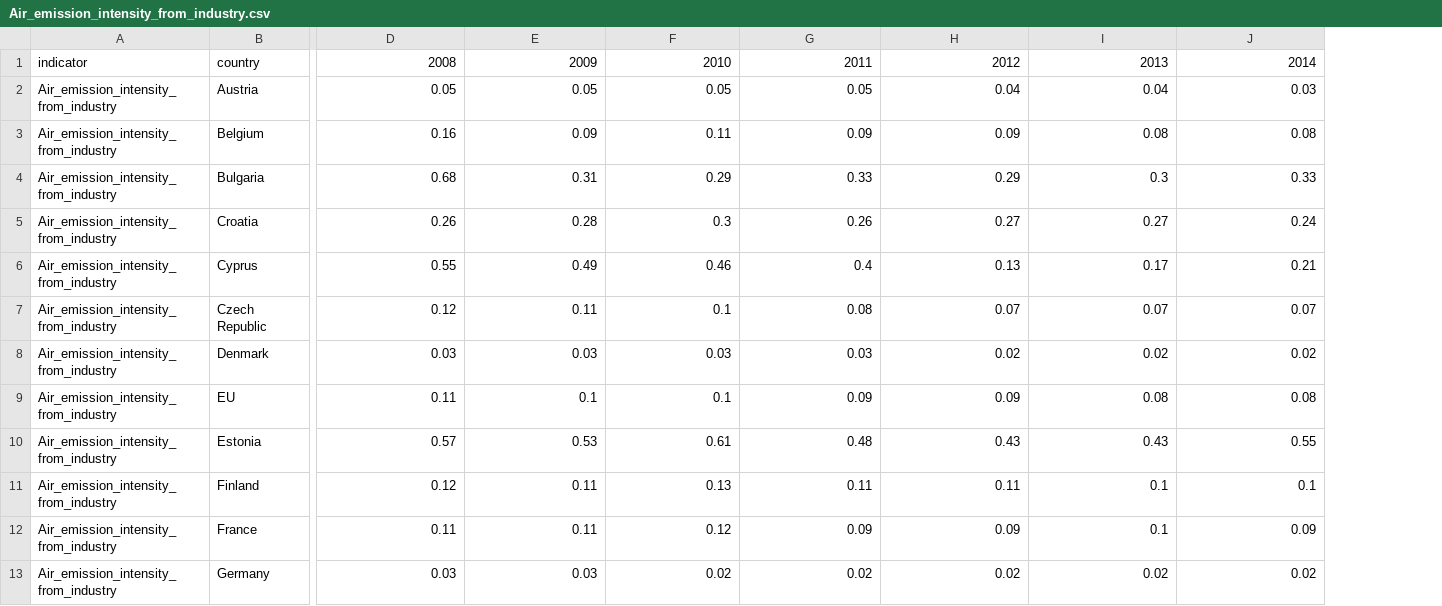
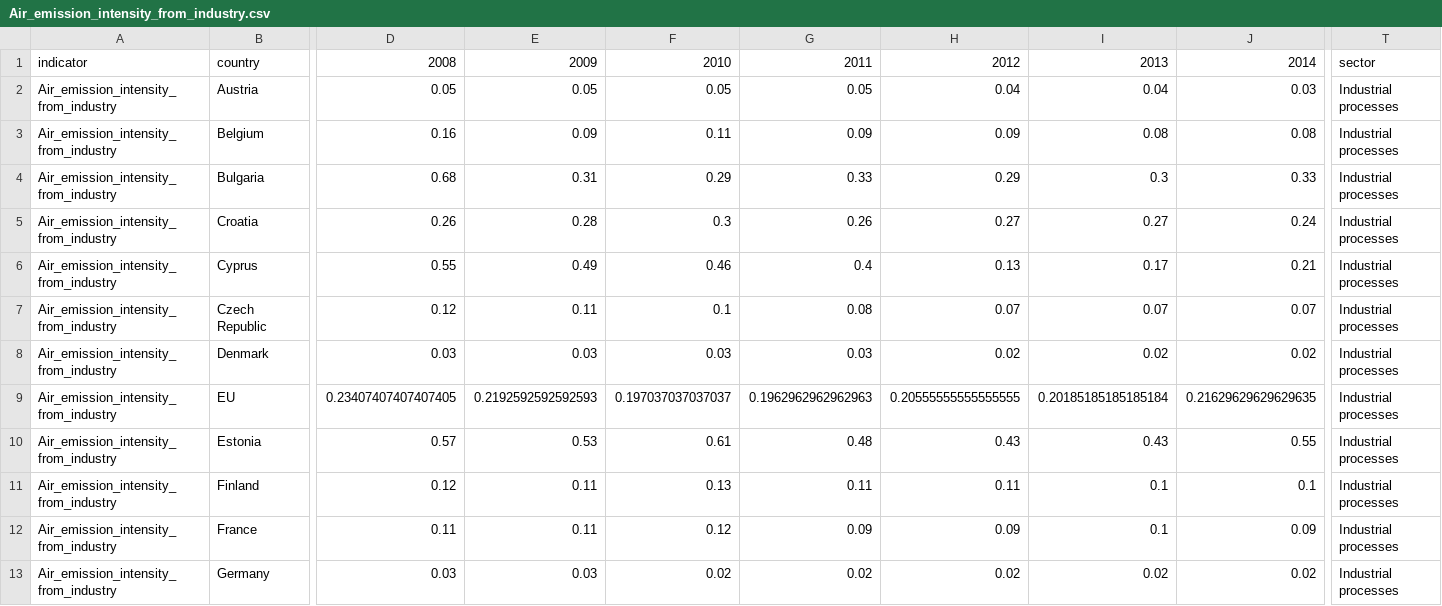
Before and after one commit to mozartfish/DH2321-Final-Project, a CSV file: data1/Air_emission_intensity_from_industry.csv, drawn as a sheet; only a part is shown, gaps mark what is left out; the diff covers the shown part only; the diff names each change by its address in the sheet, - before the commit and + after, or states it on an @@ line.

```diff
--- a/data1/Air_emission_intensity_from_industry.csv
+++ b/data1/Air_emission_intensity_from_industry.csv
+column T, rows 1-13: sector | Industrial processes | Industrial processes | Industrial processes | Industrial processes | Industrial processes | Industrial processes | Industrial processes | Industrial processes | Industrial processes | Industrial processes | Industrial processes | Industrial processes
-D9: 0.11
+D9: 0.23407407407407405
-E9: 0.1
+E9: 0.2192592592592593
-F9: 0.1
+F9: 0.197037037037037
-G9: 0.09
+G9: 0.1962962962962963
-H9: 0.09
+H9: 0.20555555555555555
-I9: 0.08
+I9: 0.20185185185185184
-J9: 0.08
+J9: 0.21629629629629635
```
Also changed, not shown: 9 edited cells elsewhere in this file, data1/Climate_related_economic_losses.csv, data1/Generation_of_waste.csv, 44 other files.
